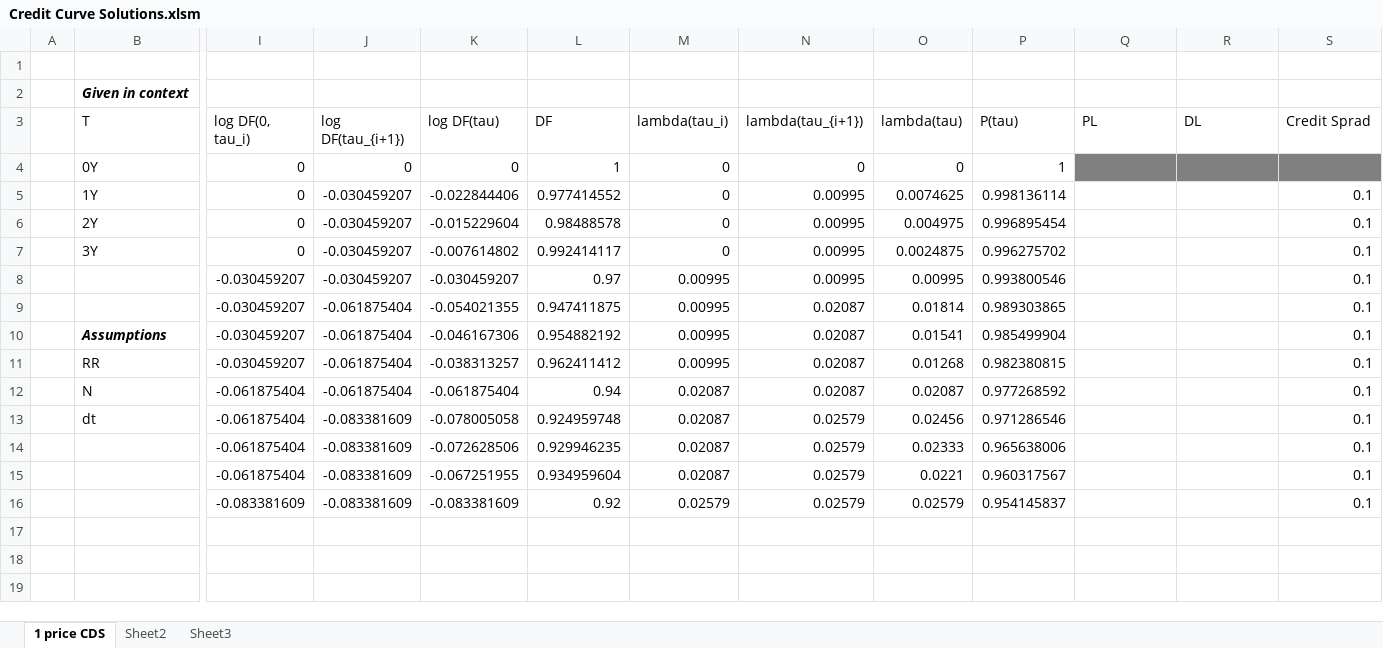
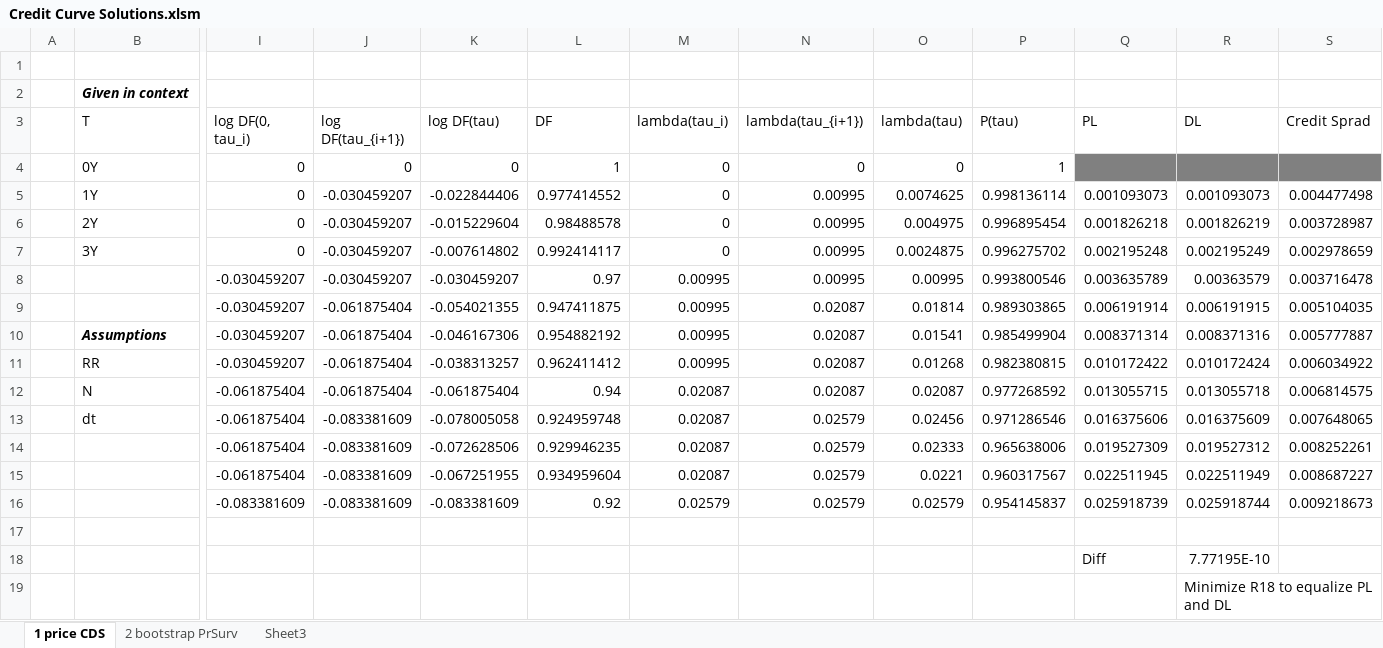
Before and after one commit to pkouassi/CQF, an Excel workbook: Module 5 Credit Products and Risk/Exam/write-up/Credit Curve Solutions.xlsm, sheet 1 price CDS, drawn as a sheet; only a part is shown, gaps mark what is left out; values as stored, in another font and other column widths than the file's, no borders; rows hold the shown columns only; the diff names each change by its address in the sheet, - before the commit and + after, or states it on an @@ line.

Commit message:
mod5 doing credit curve

```diff
--- a/Module 5 Credit Products and Risk/Exam/write-up/Credit Curve Solutions.xlsm (sheet 1 price CDS)
+++ b/Module 5 Credit Products and Risk/Exam/write-up/Credit Curve Solutions.xlsm (sheet 1 price CDS)
-sheet tab: Sheet2
+sheet tab: 2 bootstrap PrSurv
-Q5 (PL): (empty)
+Q5 (PL): 0.001093073
-R5 (DL): (empty)
+R5 (DL): 0.001093073
-S5 (Credit Sprad): 0.1
+S5 (Credit Sprad): 0.004477498
-Q6 (PL): (empty)
+Q6 (PL): 0.001826218
-R6 (DL): (empty)
+R6 (DL): 0.001826219
-S6 (Credit Sprad): 0.1
+S6 (Credit Sprad): 0.003728987
-Q7 (PL): (empty)
+Q7 (PL): 0.002195248
-R7 (DL): (empty)
+R7 (DL): 0.002195249
-S7 (Credit Sprad): 0.1
+S7 (Credit Sprad): 0.002978659
-Q8 (PL): (empty)
+Q8 (PL): 0.003635789
-R8 (DL): (empty)
+R8 (DL): 0.00363579
-S8 (Credit Sprad): 0.1
+S8 (Credit Sprad): 0.003716478
-Q9 (PL): (empty)
+Q9 (PL): 0.006191914
-R9 (DL): (empty)
+R9 (DL): 0.006191915
-S9 (Credit Sprad): 0.1
+S9 (Credit Sprad): 0.005104035
-Q10 (PL): (empty)
+Q10 (PL): 0.008371314
-R10 (DL): (empty)
+R10 (DL): 0.008371316
-S10 (Credit Sprad): 0.1
+S10 (Credit Sprad): 0.005777887
-Q11 (PL): (empty)
+Q11 (PL): 0.010172422
-R11 (DL): (empty)
+R11 (DL): 0.010172424
-S11 (Credit Sprad): 0.1
+S11 (Credit Sprad): 0.006034922
-Q12 (PL): (empty)
+Q12 (PL): 0.013055715
-R12 (DL): (empty)
+R12 (DL): 0.013055718
-S12 (Credit Sprad): 0.1
+S12 (Credit Sprad): 0.006814575
-Q13 (PL): (empty)
+Q13 (PL): 0.016375606
-R13 (DL): (empty)
+R13 (DL): 0.016375609
-S13 (Credit Sprad): 0.1
+S13 (Credit Sprad): 0.007648065
-Q14 (PL): (empty)
+Q14 (PL): 0.019527309
-R14 (DL): (empty)
+R14 (DL): 0.019527312
-S14 (Credit Sprad): 0.1
+S14 (Credit Sprad): 0.008252261
-Q15 (PL): (empty)
+Q15 (PL): 0.022511945
-R15 (DL): (empty)
+R15 (DL): 0.022511949
-S15 (Credit Sprad): 0.1
+S15 (Credit Sprad): 0.008687227
-Q16 (PL): (empty)
+Q16 (PL): 0.025918739
-R16 (DL): (empty)
+R16 (DL): 0.025918744
-S16 (Credit Sprad): 0.1
+S16 (Credit Sprad): 0.009218673
+row 17: (empty)
+row 18:  |  |  |  |  |  |  |  |  |  | Diff | 7.77195E-10
+row 19:  |  |  |  |  |  |  |  |  |  |  | Minimize R18 to equalize PL and DL
```
Also changed, not shown: sheet 2 bootstrap PrSurv, 16 other files.
